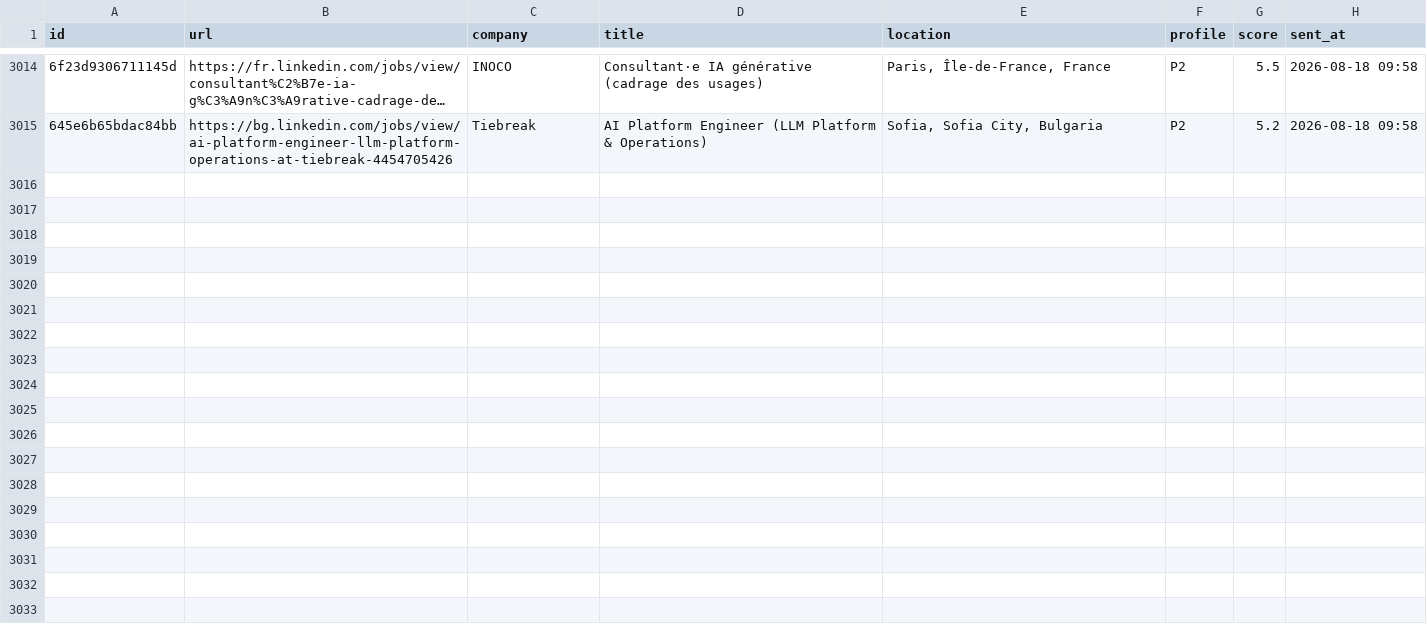
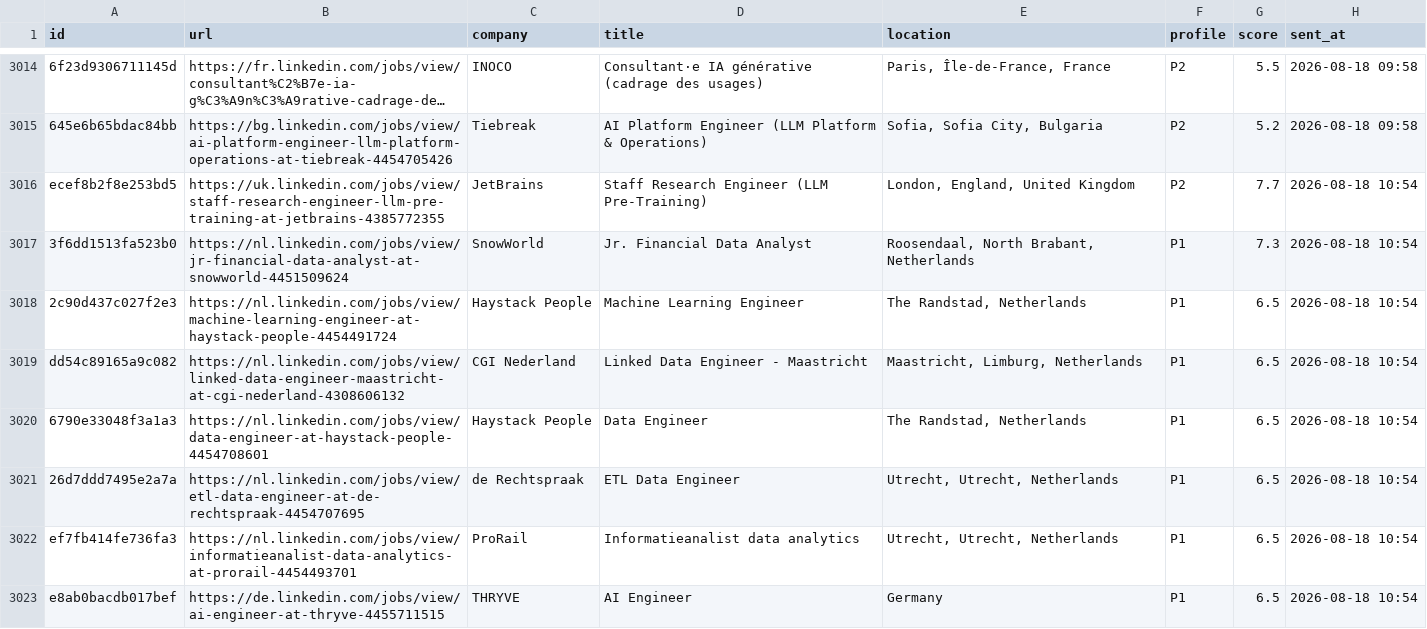
Before and after one commit to semihalperdundar/career-ops-agent, a TSV file: data/telegram-sent.tsv, drawn as a sheet; only a part is shown, gaps mark what is left out; long unchanged cells end in …; the diff covers the shown part only; the diff names each change by its address in the sheet, - before the commit and + after, or states it on an @@ line.

```diff
--- a/data/telegram-sent.tsv
+++ b/data/telegram-sent.tsv
+row 3016: ecef8b2f8e253bd5 | https://uk.linkedin.com/jobs/view/staff-research-engineer-llm-pre-training-at-jetbrains-4385772355 | JetBrains | Staff Research Engineer (LLM Pre-Training) | London, England, United Kingdom | P2 | 7.7 | 2026-08-18 10:54
+row 3017: 3f6dd1513fa523b0 | https://nl.linkedin.com/jobs/view/jr-financial-data-analyst-at-snowworld-4451509624 | SnowWorld | Jr. Financial Data Analyst | Roosendaal, North Brabant, Netherlands | P1 | 7.3 | 2026-08-18 10:54
+row 3018: 2c90d437c027f2e3 | https://nl.linkedin.com/jobs/view/machine-learning-engineer-at-haystack-people-4454491724 | Haystack People | Machine Learning Engineer | The Randstad, Netherlands | P1 | 6.5 | 2026-08-18 10:54
+row 3019: dd54c89165a9c082 | https://nl.linkedin.com/jobs/view/linked-data-engineer-maastricht-at-cgi-nederland-4308606132 | CGI Nederland | Linked Data Engineer - Maastricht | Maastricht, Limburg, Netherlands | P1 | 6.5 | 2026-08-18 10:54
+row 3020: 6790e33048f3a1a3 | https://nl.linkedin.com/jobs/view/data-engineer-at-haystack-people-4454708601 | Haystack People | Data Engineer | The Randstad, Netherlands | P1 | 6.5 | 2026-08-18 10:54
+row 3021: 26d7ddd7495e2a7a | https://nl.linkedin.com/jobs/view/etl-data-engineer-at-de-rechtspraak-4454707695 | de Rechtspraak | ETL Data Engineer | Utrecht, Utrecht, Netherlands | P1 | 6.5 | 2026-08-18 10:54
+row 3022: ef7fb414fe736fa3 | https://nl.linkedin.com/jobs/view/informatieanalist-data-analytics-at-prorail-4454493701 | ProRail | Informatieanalist data analytics | Utrecht, Utrecht, Netherlands | P1 | 6.5 | 2026-08-18 10:54
+row 3023: e8ab0bacdb017bef | https://de.linkedin.com/jobs/view/ai-engineer-at-thryve-4455711515 | THRYVE | AI Engineer | Germany | P1 | 6.5 | 2026-08-18 10:54
```
Also changed, not shown: 7 added rows elsewhere in this file, data/telegram-archive.tsv, 2 other files.
